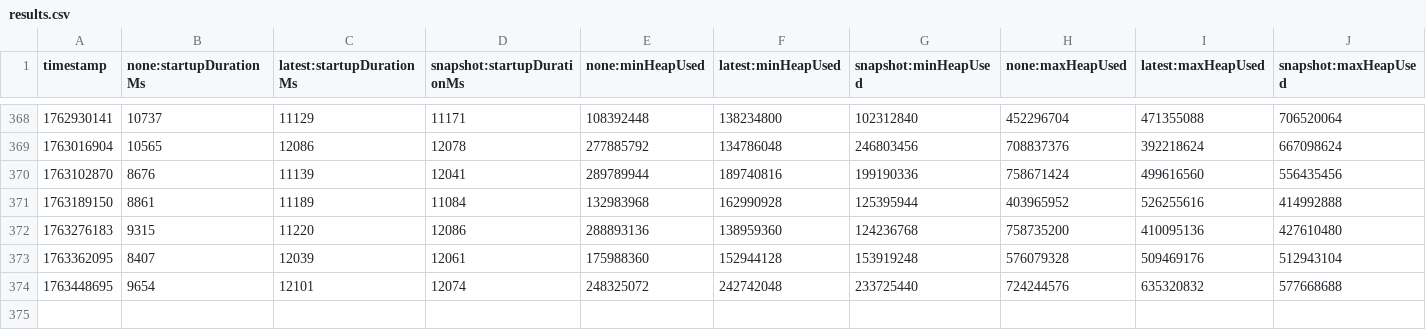
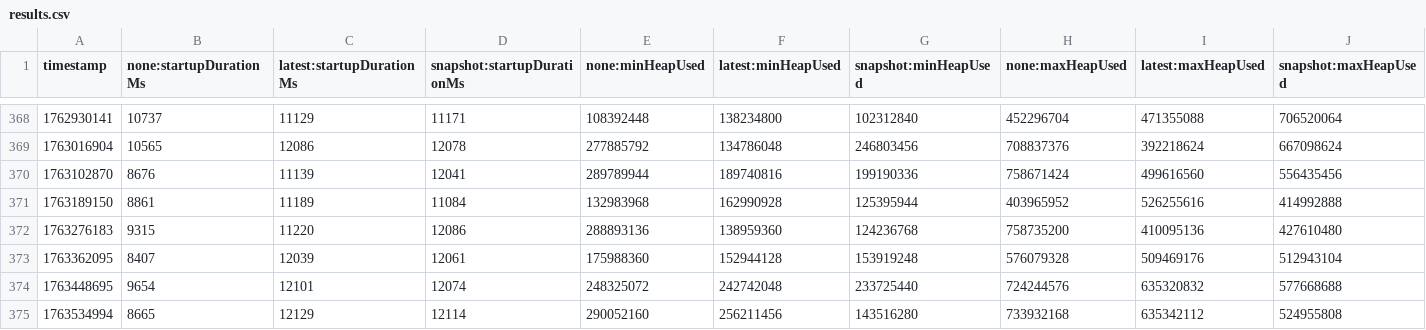
Before and after one commit to XiaoWeiKIN/opentelemetry-java-instrumentation, a CSV file: benchmark-overhead/results/release/results.csv, drawn as a sheet; only a part is shown, gaps mark what is left out; rows hold the shown columns only; the diff names each change by its address in the sheet, - before the commit and + after, or states it on an @@ line.

```diff
--- a/benchmark-overhead/results/release/results.csv
+++ b/benchmark-overhead/results/release/results.csv
+row 375: 1763534994 | 8665 | 12129 | 12114 | 290052160 | 256211456 | 143516280 | 733932168 | 635342112 | 524955808
```
Also changed, not shown: 1 other file.
